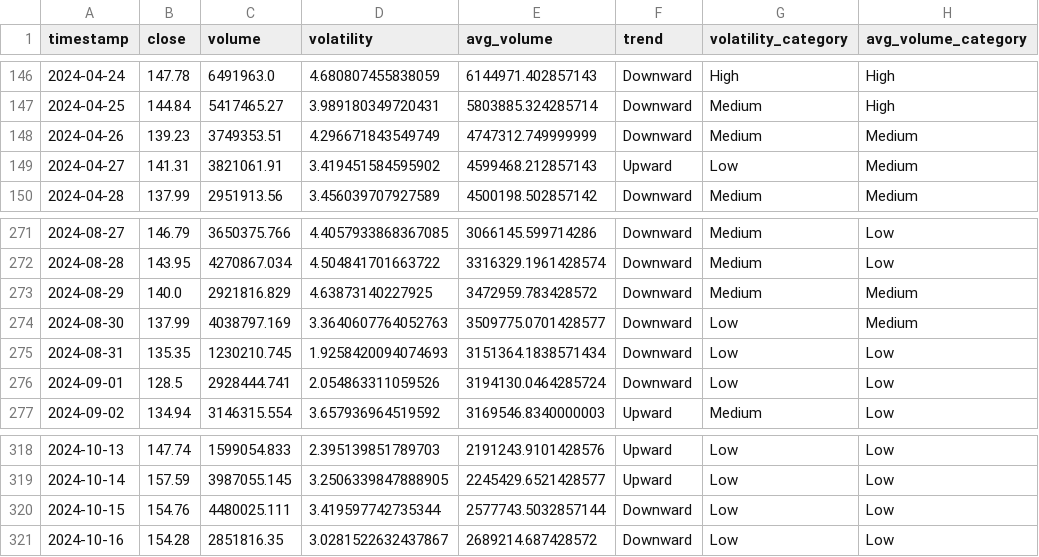
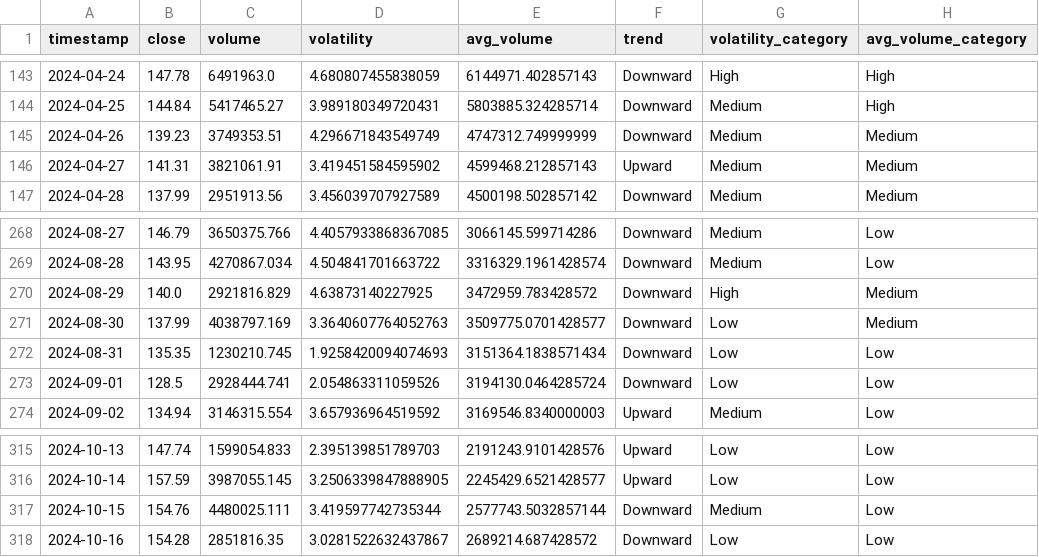
Before and after one commit to CS-Group-Project-1/group-project, a CSV file: data/SOLUSDT.csv, drawn as a sheet; only a part is shown, gaps mark what is left out; the diff covers the shown part only.

```diff
--- a/data/SOLUSDT.csv
+++ b/data/SOLUSDT.csv
@@ -148,3 +145,3 @@ timestamp,close,volume,volatility,avg_volume,trend,volatility_category,avg_volum
 2024-04-26,139.23,3749353.51,4.296671843549749,4747312.749999999,Downward,Medium,Medium
-2024-04-27,141.31,3821061.91,3.419451584595902,4599468.212857143,Upward,Low,Medium
+2024-04-27,141.31,3821061.91,3.419451584595902,4599468.212857143,Upward,Medium,Medium
 2024-04-28,137.99,2951913.56,3.456039707927589,4500198.502857142,Downward,Medium,Medium
@@ -272,3 +269,3 @@ timestamp,close,volume,volatility,avg_volume,trend,volatility_category,avg_volum
 2024-08-28,143.95,4270867.034,4.504841701663722,3316329.1961428574,Downward,Medium,Low
-2024-08-29,140.0,2921816.829,4.63873140227925,3472959.783428572,Downward,Medium,Medium
+2024-08-29,140.0,2921816.829,4.63873140227925,3472959.783428572,Downward,High,Medium
 2024-08-30,137.99,4038797.169,3.3640607764052763,3509775.0701428577,Downward,Low,Medium
@@ -319,3 +316,3 @@ timestamp,close,volume,volatility,avg_volume,trend,volatility_category,avg_volum
 2024-10-14,157.59,3987055.145,3.2506339847888905,2245429.6521428577,Upward,Low,Low
-2024-10-15,154.76,4480025.111,3.419597742735344,2577743.5032857144,Downward,Low,Low
+2024-10-15,154.76,4480025.111,3.419597742735344,2577743.5032857144,Downward,Medium,Low
 2024-10-16,154.28,2851816.35,3.0281522632437867,2689214.687428572,Downward,Low,Low
```
Also changed, not shown: 3 added rows, 3 removed rows and 28 edited cells elsewhere in this file, data/ADAUSDT.csv, data/BTCUSDT.csv, 31 other files.
